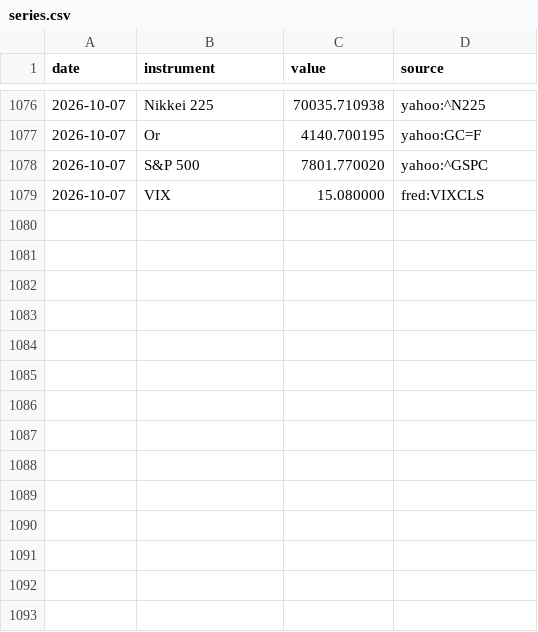
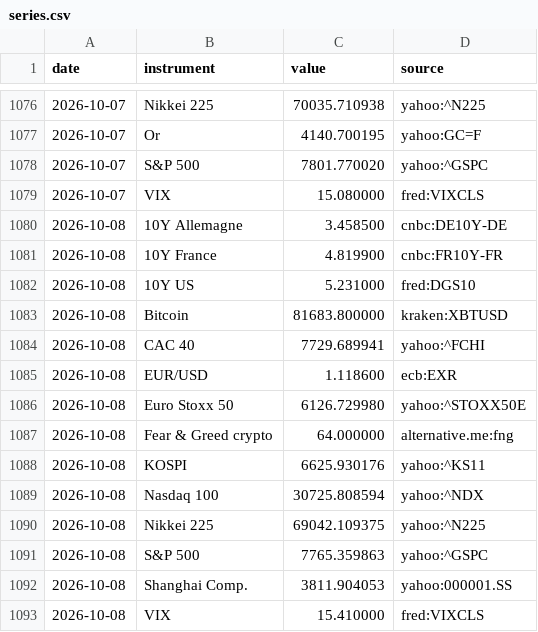
Before and after one commit to Daddeasy/veille-marches, a CSV file: series.csv, drawn as a sheet; only a part is shown, gaps mark what is left out.

```diff
--- a/series.csv
+++ b/series.csv
@@ -1079 +1079,15 @@ date,instrument,value,source
 2026-10-07,VIX,15.080000,fred:VIXCLS
+2026-10-08,10Y Allemagne,3.458500,cnbc:DE10Y-DE
+2026-10-08,10Y France,4.819900,cnbc:FR10Y-FR
+2026-10-08,10Y US,5.231000,fred:DGS10
+2026-10-08,Bitcoin,81683.800000,kraken:XBTUSD
+2026-10-08,CAC 40,7729.689941,yahoo:^FCHI
+2026-10-08,EUR/USD,1.118600,ecb:EXR
+2026-10-08,Euro Stoxx 50,6126.729980,yahoo:^STOXX50E
+2026-10-08,Fear & Greed crypto,64.000000,alternative.me:fng
+2026-10-08,KOSPI,6625.930176,yahoo:^KS11
+2026-10-08,Nasdaq 100,30725.808594,yahoo:^NDX
+2026-10-08,Nikkei 225,69042.109375,yahoo:^N225
+2026-10-08,S&P 500,7765.359863,yahoo:^GSPC
+2026-10-08,Shanghai Comp.,3811.904053,yahoo:000001.SS
+2026-10-08,VIX,15.410000,fred:VIXCLS
```
Also changed, not shown: 1 other file.
